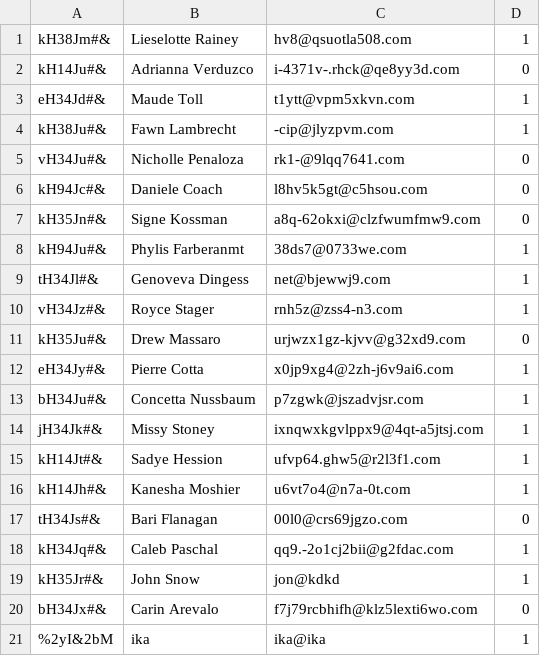
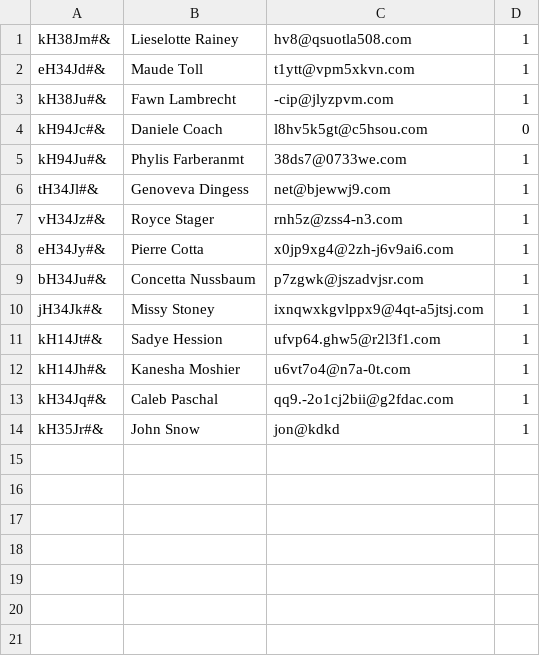
Before and after one commit to pgurdek/python-lightweight-erp-project-ocooltysci-, a CSV file: crm/customers.csv, drawn as a sheet.

```diff
--- a/crm/customers.csv
+++ b/crm/customers.csv
@@ -1,8 +1,5 @@
 kH38Jm#&;Lieselotte Rainey;hv8@qsuotla508.com;1
-kH14Ju#&;Adrianna Verduzco;i-4371v-.rhck@qe8yy3d.com;0
 eH34Jd#&;Maude Toll;t1ytt@vpm5xkvn.com;1
 kH38Ju#&;Fawn Lambrecht;-cip@jlyzpvm.com;1
-vH34Ju#&;Nicholle Penaloza;rk1-@9lqq7641.com;0
 kH94Jc#&;Daniele Coach;l8hv5k5gt@c5hsou.com;0
-kH35Jn#&;Signe Kossman;a8q-62okxi@clzfwumfmw9.com;0
 kH94Ju#&;Phylis Farberanmt;38ds7@0733we.com;1
@@ -10,3 +7,2 @@ tH34Jl#&;Genoveva Dingess;net@bjewwj9.com;1
 vH34Jz#&;Royce Stager;rnh5z@zss4-n3.com;1
-kH35Ju#&;Drew Massaro;urjwzx1gz-kjvv@g32xd9.com;0
 eH34Jy#&;Pierre Cotta;x0jp9xg4@2zh-j6v9ai6.com;1
@@ -16,6 +12,3 @@ kH14Jt#&;Sadye Hession;ufvp64.ghw5@r2l3f1.com;1
 kH14Jh#&;Kanesha Moshier;u6vt7o4@n7a-0t.com;1
-tH34Js#&;Bari Flanagan;00l0@crs69jgzo.com;0
 kH34Jq#&;Caleb Paschal;qq9.-2o1cj2bii@g2fdac.com;1
 kH35Jr#&;John Snow;jon@kdkd;1
-bH34Jx#&;Carin Arevalo;f7j79rcbhifh@klz5lexti6wo.com;0
-%2yI&2bM;ika;ika@ika;1
```
Also changed, not shown: 1 other file.
